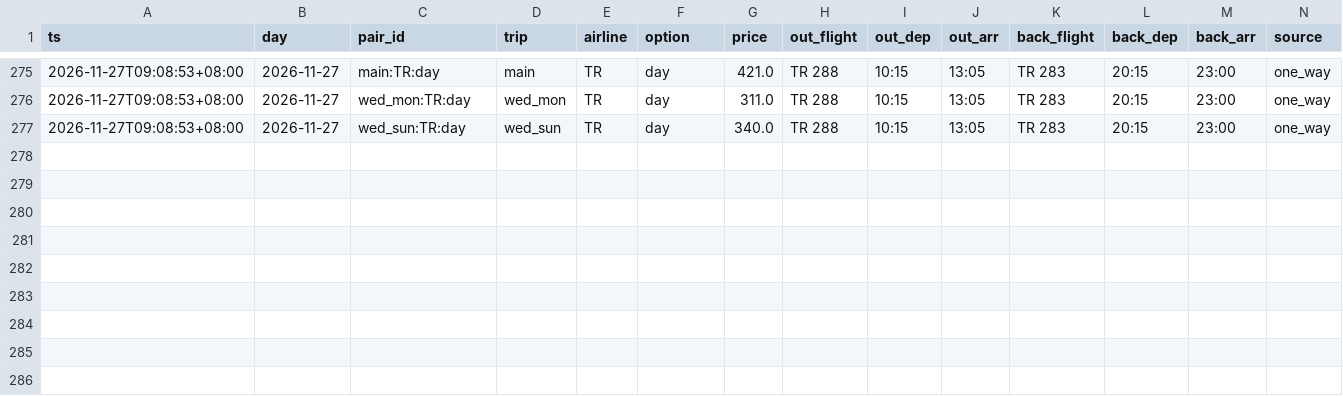
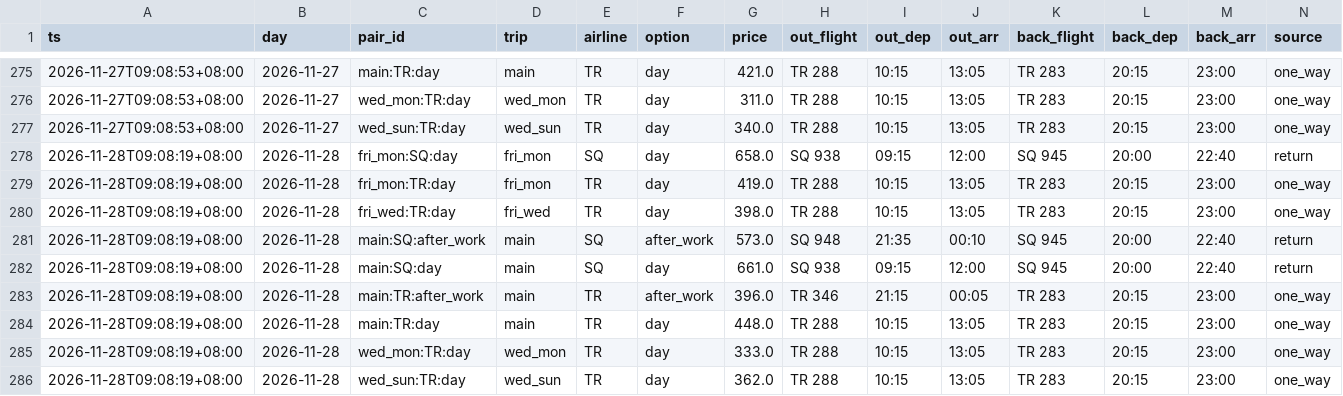
Before and after one commit to plusxjunn/jjwq-flight-tracker, a CSV file: data/prices.csv, drawn as a sheet; only a part is shown, gaps mark what is left out.

```diff
--- a/data/prices.csv
+++ b/data/prices.csv
@@ -277 +277,10 @@ ts,day,pair_id,trip,airline,option,price,out_flight,out_dep,out_arr,back_flight,
 2026-11-27T09:08:53+08:00,2026-11-27,wed_sun:TR:day,wed_sun,TR,day,340.0,TR 288,10:15,13:05,TR 283,20:15,23:00,one_way
+2026-11-28T09:08:19+08:00,2026-11-28,fri_mon:SQ:day,fri_mon,SQ,day,658.0,SQ 938,09:15,12:00,SQ 945,20:00,22:40,return
+2026-11-28T09:08:19+08:00,2026-11-28,fri_mon:TR:day,fri_mon,TR,day,419.0,TR 288,10:15,13:05,TR 283,20:15,23:00,one_way
+2026-11-28T09:08:19+08:00,2026-11-28,fri_wed:TR:day,fri_wed,TR,day,398.0,TR 288,10:15,13:05,TR 283,20:15,23:00,one_way
+2026-11-28T09:08:19+08:00,2026-11-28,main:SQ:after_work,main,SQ,after_work,573.0,SQ 948,21:35,00:10,SQ 945,20:00,22:40,return
+2026-11-28T09:08:19+08:00,2026-11-28,main:SQ:day,main,SQ,day,661.0,SQ 938,09:15,12:00,SQ 945,20:00,22:40,return
+2026-11-28T09:08:19+08:00,2026-11-28,main:TR:after_work,main,TR,after_work,396.0,TR 346,21:15,00:05,TR 283,20:15,23:00,one_way
+2026-11-28T09:08:19+08:00,2026-11-28,main:TR:day,main,TR,day,448.0,TR 288,10:15,13:05,TR 283,20:15,23:00,one_way
+2026-11-28T09:08:19+08:00,2026-11-28,wed_mon:TR:day,wed_mon,TR,day,333.0,TR 288,10:15,13:05,TR 283,20:15,23:00,one_way
+2026-11-28T09:08:19+08:00,2026-11-28,wed_sun:TR:day,wed_sun,TR,day,362.0,TR 288,10:15,13:05,TR 283,20:15,23:00,one_way
```
Also changed, not shown: data/runs.csv, 2 other files.
